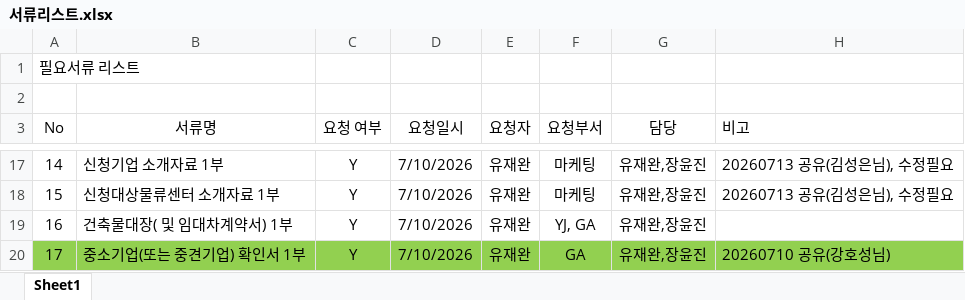
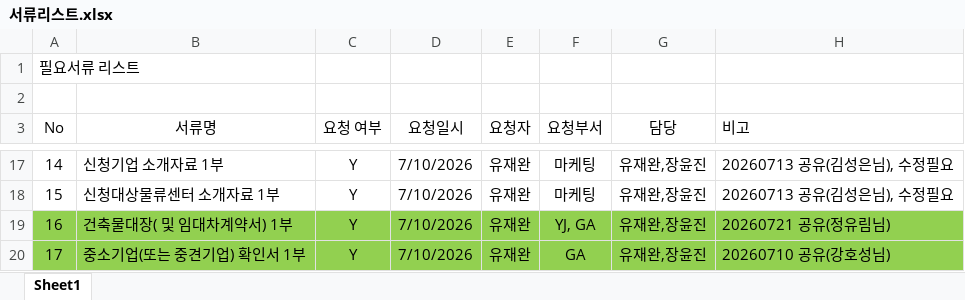
Before and after one commit to Yun-IlHwan/smart-logstics, an Excel workbook: 서류리스트.xlsx, sheet Sheet1, drawn as a sheet; only a part is shown, gaps mark what is left out; values as stored, in another font and other column widths than the file's, no borders; the diff names each change by its address in the sheet, - before the commit and + after, or states it on an @@ line.

```diff
--- a/서류리스트.xlsx (sheet Sheet1)
+++ b/서류리스트.xlsx (sheet Sheet1)
-A19:H19 fill: none
+A19:H19 fill: #92D050
-H19 (비고): (empty)
+H19 (비고): 20260721 공유(정유림님)
```
Also changed, not shown: 11 other files.
